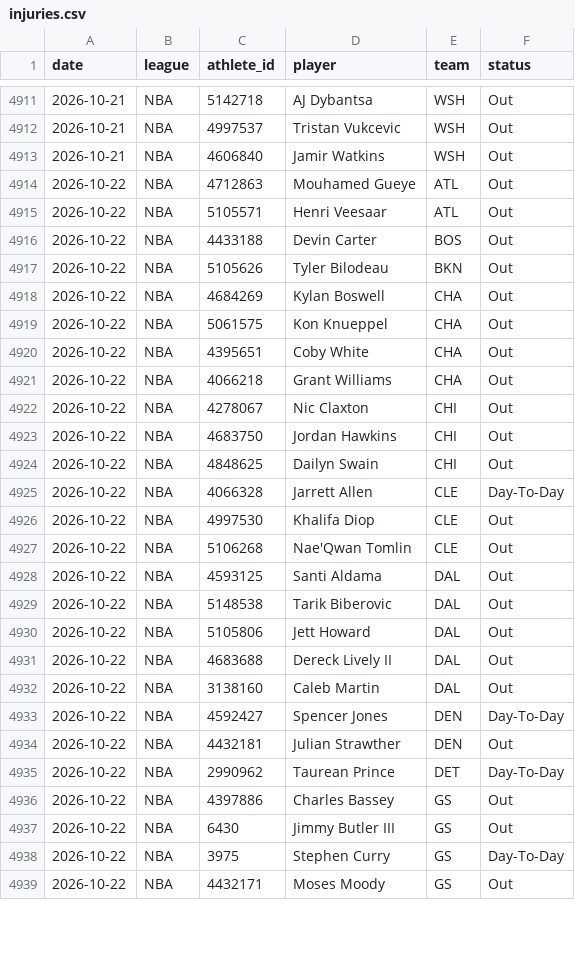
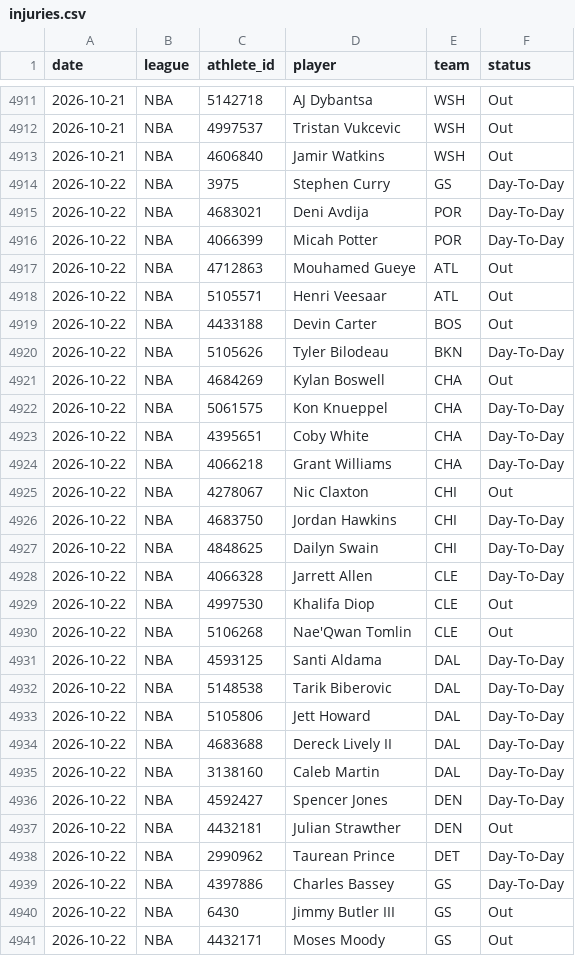
Before and after one commit to azcal/mbm-nba, a CSV file: logs/injuries.csv, drawn as a sheet; only a part is shown, gaps mark what is left out; the diff covers the shown part only.

```diff
--- a/logs/injuries.csv
+++ b/logs/injuries.csv
@@ -4913,2 +4913,5 @@ date,league,athlete_id,player,team,status
 2026-10-21,NBA,4606840,Jamir Watkins,WSH,Out
+2026-10-22,NBA,3975,Stephen Curry,GS,Day-To-Day
+2026-10-22,NBA,4683021,Deni Avdija,POR,Day-To-Day
+2026-10-22,NBA,4066399,Micah Potter,POR,Day-To-Day
 2026-10-22,NBA,4712863,Mouhamed Gueye,ATL,Out
@@ -4916,10 +4919,10 @@ date,league,athlete_id,player,team,status
 2026-10-22,NBA,4433188,Devin Carter,BOS,Out
-2026-10-22,NBA,5105626,Tyler Bilodeau,BKN,Out
+2026-10-22,NBA,5105626,Tyler Bilodeau,BKN,Day-To-Day
 2026-10-22,NBA,4684269,Kylan Boswell,CHA,Out
-2026-10-22,NBA,5061575,Kon Knueppel,CHA,Out
-2026-10-22,NBA,4395651,Coby White,CHA,Out
-2026-10-22,NBA,4066218,Grant Williams,CHA,Out
+2026-10-22,NBA,5061575,Kon Knueppel,CHA,Day-To-Day
+2026-10-22,NBA,4395651,Coby White,CHA,Day-To-Day
+2026-10-22,NBA,4066218,Grant Williams,CHA,Day-To-Day
 2026-10-22,NBA,4278067,Nic Claxton,CHI,Out
-2026-10-22,NBA,4683750,Jordan Hawkins,CHI,Out
-2026-10-22,NBA,4848625,Dailyn Swain,CHI,Out
+2026-10-22,NBA,4683750,Jordan Hawkins,CHI,Day-To-Day
+2026-10-22,NBA,4848625,Dailyn Swain,CHI,Day-To-Day
 2026-10-22,NBA,4066328,Jarrett Allen,CLE,Day-To-Day
@@ -4927,7 +4930,7 @@ date,league,athlete_id,player,team,status
 2026-10-22,NBA,5106268,Nae'Qwan Tomlin,CLE,Out
-2026-10-22,NBA,4593125,Santi Aldama,DAL,Out
-2026-10-22,NBA,5148538,Tarik Biberovic,DAL,Out
-2026-10-22,NBA,5105806,Jett Howard,DAL,Out
-2026-10-22,NBA,4683688,Dereck Lively II,DAL,Out
-2026-10-22,NBA,3138160,Caleb Martin,DAL,Out
+2026-10-22,NBA,4593125,Santi Aldama,DAL,Day-To-Day
+2026-10-22,NBA,5148538,Tarik Biberovic,DAL,Day-To-Day
+2026-10-22,NBA,5105806,Jett Howard,DAL,Day-To-Day
+2026-10-22,NBA,4683688,Dereck Lively II,DAL,Day-To-Day
+2026-10-22,NBA,3138160,Caleb Martin,DAL,Day-To-Day
 2026-10-22,NBA,4592427,Spencer Jones,DEN,Day-To-Day
@@ -4935,5 +4938,4 @@ date,league,athlete_id,player,team,status
 2026-10-22,NBA,2990962,Taurean Prince,DET,Day-To-Day
-2026-10-22,NBA,4397886,Charles Bassey,GS,Out
+2026-10-22,NBA,4397886,Charles Bassey,GS,Day-To-Day
 2026-10-22,NBA,6430,Jimmy Butler III,GS,Out
-2026-10-22,NBA,3975,Stephen Curry,GS,Day-To-Day
 2026-10-22,NBA,4432171,Moses Moody,GS,Out
```
Also changed, not shown: 2 added rows and 14 edited cells elsewhere in this file, logs/graded.csv, logs/predictions.csv, 5 other files.
